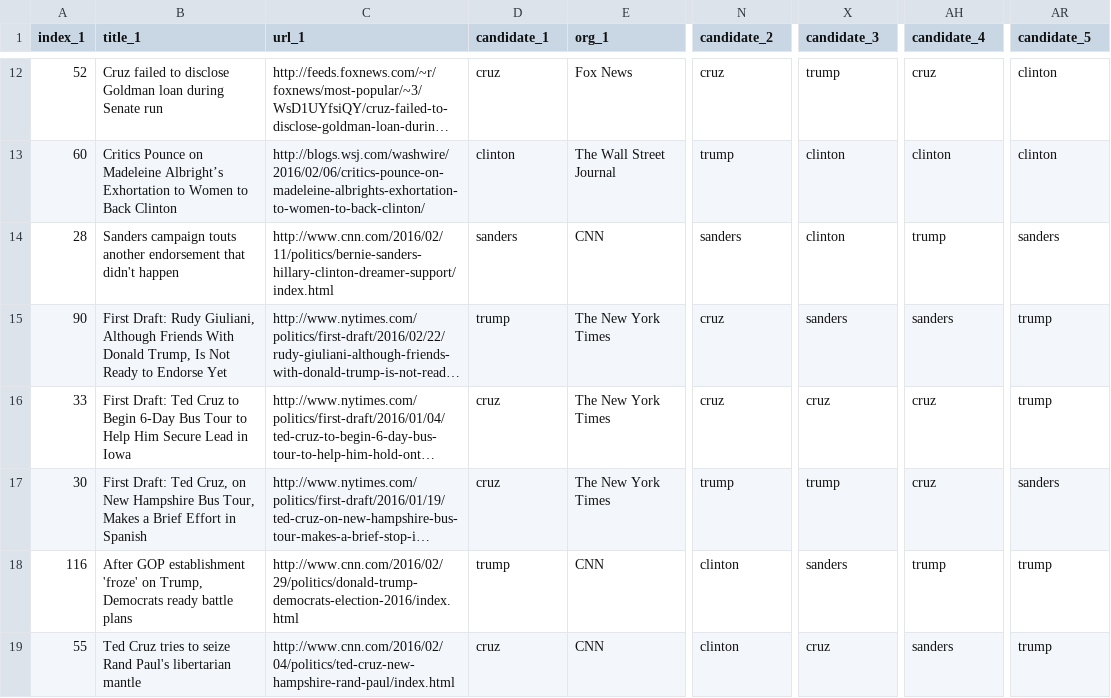
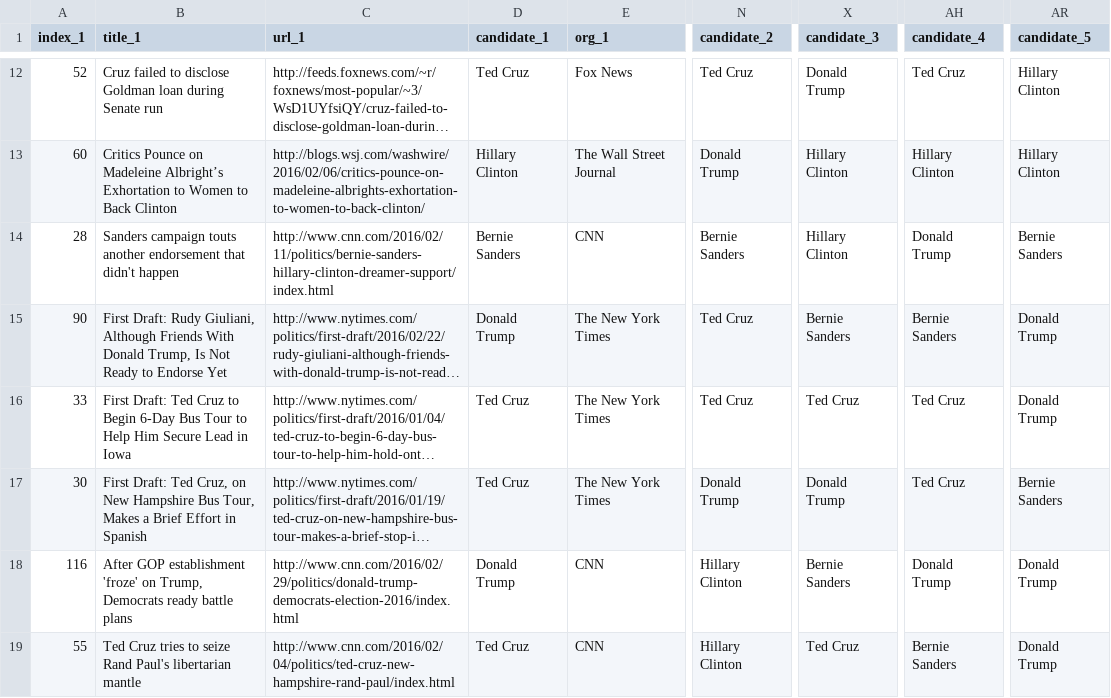
Before and after one commit to sbchou/ANALYSIS, a CSV file: SURVEY/DATA/GROUP_A.csv, drawn as a sheet; only a part is shown, gaps mark what is left out; long unchanged cells end in …; the diff covers the shown part only; the diff names each change by its address in the sheet, - before the commit and + after, or states it on an @@ line.

```diff
--- a/SURVEY/DATA/GROUP_A.csv
+++ b/SURVEY/DATA/GROUP_A.csv
-D12 (candidate_1): cruz
+D12 (candidate_1): Ted Cruz
-N12 (candidate_2): cruz
+N12 (candidate_2): Ted Cruz
-X12 (candidate_3): trump
+X12 (candidate_3): Donald Trump
-AH12 (candidate_4): cruz
+AH12 (candidate_4): Ted Cruz
-AR12:AR13 (candidate_5): clinton
+AR12:AR13 (candidate_5): Hillary Clinton
-D13 (candidate_1): clinton
+D13 (candidate_1): Hillary Clinton
-N13 (candidate_2): trump
+N13 (candidate_2): Donald Trump
-X13:X14 (candidate_3): clinton
+X13:X14 (candidate_3): Hillary Clinton
-AH13 (candidate_4): clinton
+AH13 (candidate_4): Hillary Clinton
-D14 (candidate_1): sanders
+D14 (candidate_1): Bernie Sanders
-N14 (candidate_2): sanders
+N14 (candidate_2): Bernie Sanders
-AH14 (candidate_4): trump
+AH14 (candidate_4): Donald Trump
-AR14 (candidate_5): sanders
+AR14 (candidate_5): Bernie Sanders
-D15 (candidate_1): trump
+D15 (candidate_1): Donald Trump
-N15:N16 (candidate_2): cruz
+N15:N16 (candidate_2): Ted Cruz
-X15 (candidate_3): sanders
+X15 (candidate_3): Bernie Sanders
-AH15 (candidate_4): sanders
+AH15 (candidate_4): Bernie Sanders
-AR15:AR16 (candidate_5): trump
+AR15:AR16 (candidate_5): Donald Trump
-D16:D17 (candidate_1): cruz
+D16:D17 (candidate_1): Ted Cruz
-X16 (candidate_3): cruz
+X16 (candidate_3): Ted Cruz
-AH16:AH17 (candidate_4): cruz
+AH16:AH17 (candidate_4): Ted Cruz
-N17 (candidate_2): trump
+N17 (candidate_2): Donald Trump
-X17 (candidate_3): trump
+X17 (candidate_3): Donald Trump
-AR17 (candidate_5): sanders
+AR17 (candidate_5): Bernie Sanders
-D18 (candidate_1): trump
+D18 (candidate_1): Donald Trump
-N18:N19 (candidate_2): clinton
+N18:N19 (candidate_2): Hillary Clinton
-X18 (candidate_3): sanders
+X18 (candidate_3): Bernie Sanders
-AH18 (candidate_4): trump
+AH18 (candidate_4): Donald Trump
-AR18:AR19 (candidate_5): trump
+AR18:AR19 (candidate_5): Donald Trump
-D19 (candidate_1): cruz
+D19 (candidate_1): Ted Cruz
-X19 (candidate_3): cruz
+X19 (candidate_3): Ted Cruz
-AH19 (candidate_4): sanders
+AH19 (candidate_4): Bernie Sanders
```
Also changed, not shown: 80 edited cells elsewhere in this file, SURVEY/DATA/GROUP_B.csv.
